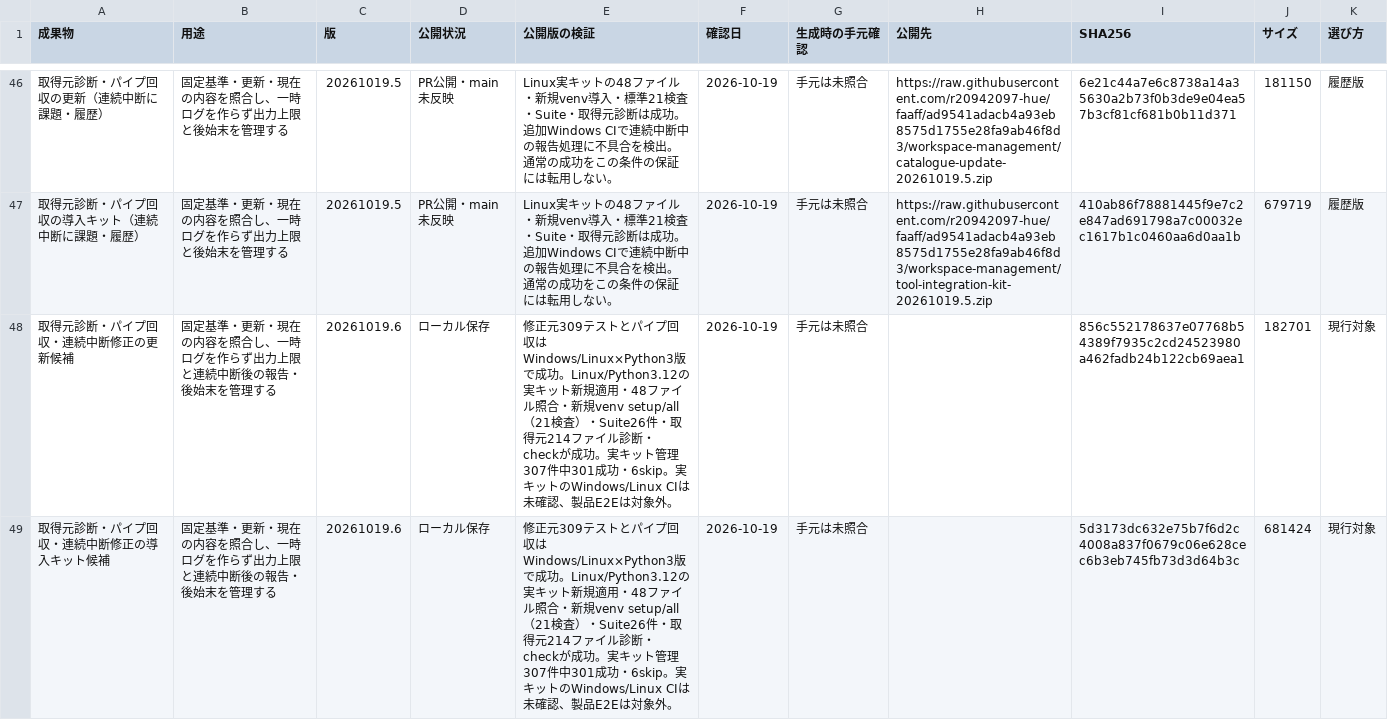
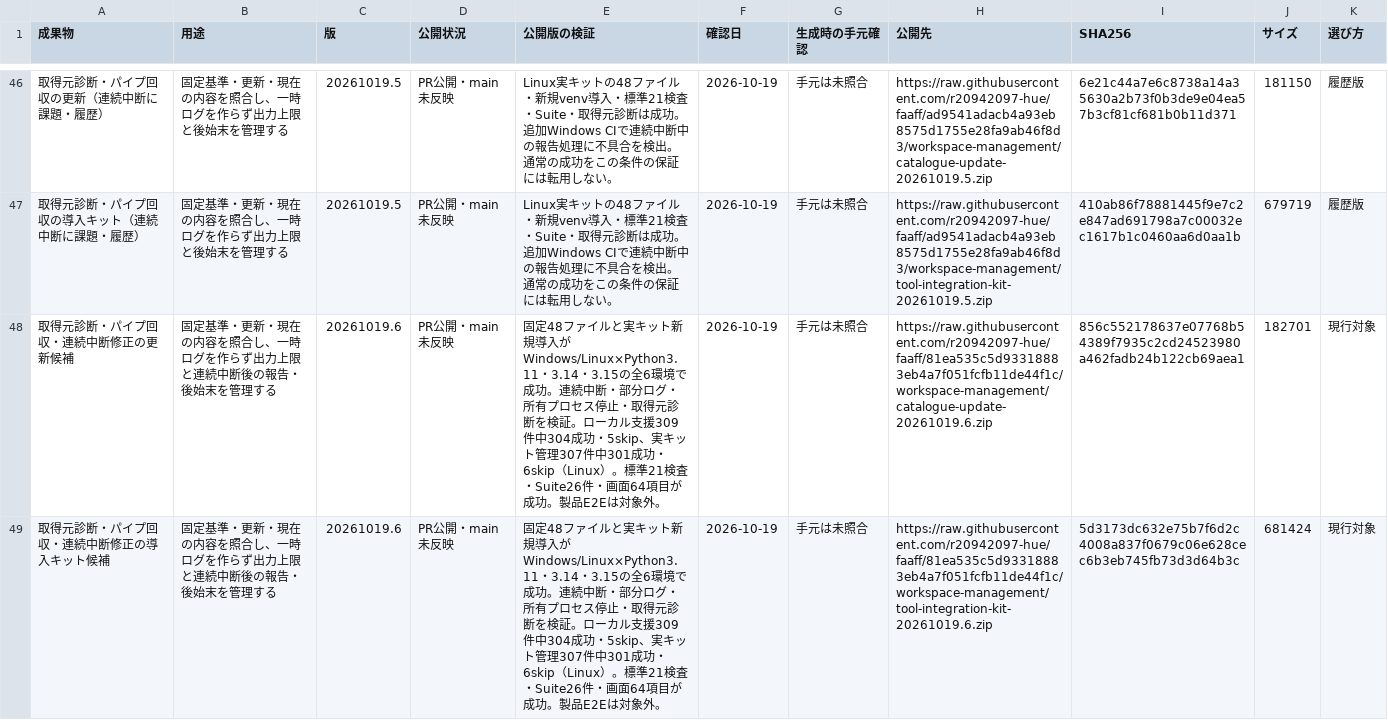
Before and after one commit to r20942097-hue/faaff, a CSV file: workspace-management/artifacts.csv, drawn as a sheet; only a part is shown, gaps mark what is left out; the diff names each change by its address in the sheet, - before the commit and + after, or states it on an @@ line.

Commit message:
Record six-environment kit validation and public identity checks for 48 artifacts

```diff
--- a/workspace-management/artifacts.csv
+++ b/workspace-management/artifacts.csv
-D48:D49 (公開状況): ローカル保存
+D48:D49 (公開状況): PR公開・main未反映
-E48:E49 (公開版の検証): 修正元309テストとパイプ回収はWindows/Linux×Python3版で成功。Linux/Python3.12の実キット新規適用・48ファイル照合・新規venv setup/all（21検査）・Suite26件・取得元214ファイル診断・checkが成功。実キット管理307件中301成功・6skip。実キットのWindows/Linux CIは未確認、製品E2Eは…
+E48:E49 (公開版の検証): 固定48ファイルと実キット新規導入がWindows/Linux×Python3.11・3.14・3.15の全6環境で成功。連続中断・部分ログ・所有プロセス停止・取得元診断を検証。ローカル支援309件中304成功・5skip、実キット管理307件中301成功・6skip（Linux）。標準21検査・Suite26件・画面64項目が成功。製品E2Eは…
-H48 (公開先): (empty)
+H48 (公開先): https://raw.githubusercontent.com/r20942097-hue/faaff/81ea535c5d93318883eb4a7f051fcfb11de44f1c/workspace-management/catalogue-update-20261019.6.zip
-H49 (公開先): (empty)
+H49 (公開先): https://raw.githubusercontent.com/r20942097-hue/faaff/81ea535c5d93318883eb4a7f051fcfb11de44f1c/workspace-management/tool-integration-kit-20261019.6.zip
```
Also changed, not shown: 14 other files.
